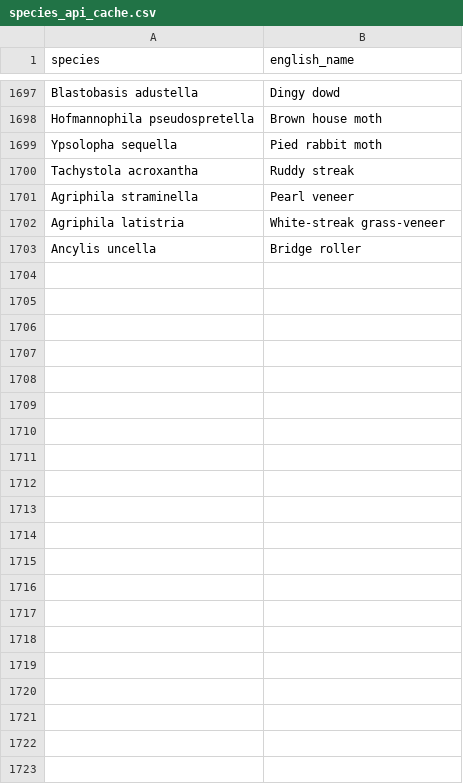
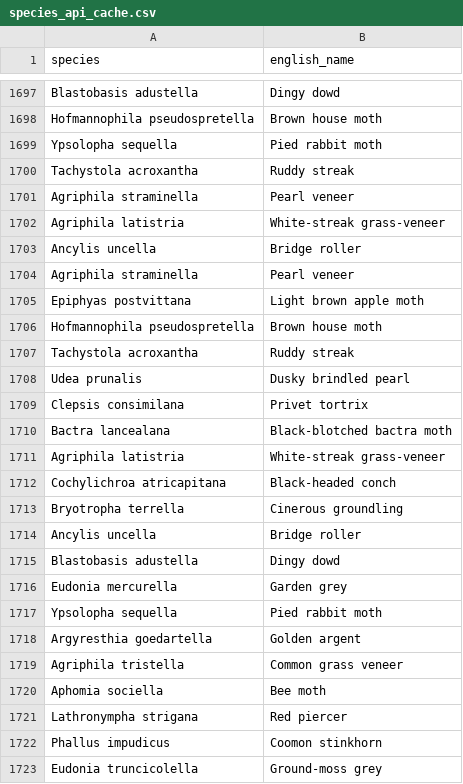
Before and after one commit to biodiversitystandrews/biodiversitydashboard, a CSV file: species_api_cache.csv, drawn as a sheet; only a part is shown, gaps mark what is left out; the diff names each change by its address in the sheet, - before the commit and + after, or states it on an @@ line.

```diff
--- a/species_api_cache.csv
+++ b/species_api_cache.csv
+row 1704: Agriphila straminella | Pearl veneer
+row 1705: Epiphyas postvittana | Light brown apple moth
+row 1706: Hofmannophila pseudospretella | Brown house moth
+row 1707: Tachystola acroxantha | Ruddy streak
+row 1708: Udea prunalis | Dusky brindled pearl
+row 1709: Clepsis consimilana | Privet tortrix
+row 1710: Bactra lancealana | Black-blotched bactra moth
+row 1711: Agriphila latistria | White-streak grass-veneer
+row 1712: Cochylichroa atricapitana | Black-headed conch
+row 1713: Bryotropha terrella | Cinerous groundling
+row 1714: Ancylis uncella | Bridge roller
+row 1715: Blastobasis adustella | Dingy dowd
+row 1716: Eudonia mercurella | Garden grey
+row 1717: Ypsolopha sequella | Pied rabbit moth
+row 1718: Argyresthia goedartella | Golden argent
+row 1719: Agriphila tristella | Common grass veneer
+row 1720: Aphomia sociella | Bee moth
+row 1721: Lathronympha strigana | Red piercer
+row 1722: Phallus impudicus | Coomon stinkhorn
+row 1723: Eudonia truncicolella | Ground-moss grey
```
Also changed, not shown: 1 other file.
